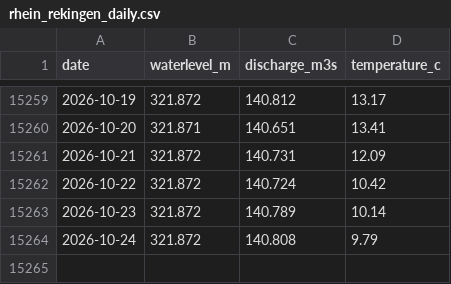
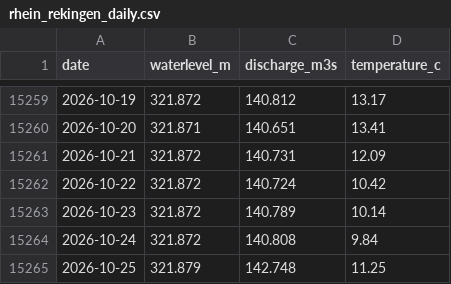
Before and after one commit to samuelb/rheinstats, a CSV file: rhein_rekingen_daily.csv, drawn as a sheet; only a part is shown, gaps mark what is left out.

```diff
--- a/rhein_rekingen_daily.csv
+++ b/rhein_rekingen_daily.csv
@@ -15263,2 +15263,3 @@ date,waterlevel_m,discharge_m3s,temperature_c
 2026-10-23,321.872,140.789,10.14
-2026-10-24,321.872,140.808,9.79
+2026-10-24,321.872,140.808,9.84
+2026-10-25,321.879,142.748,11.25
```
Also changed, not shown: 1 other file.
